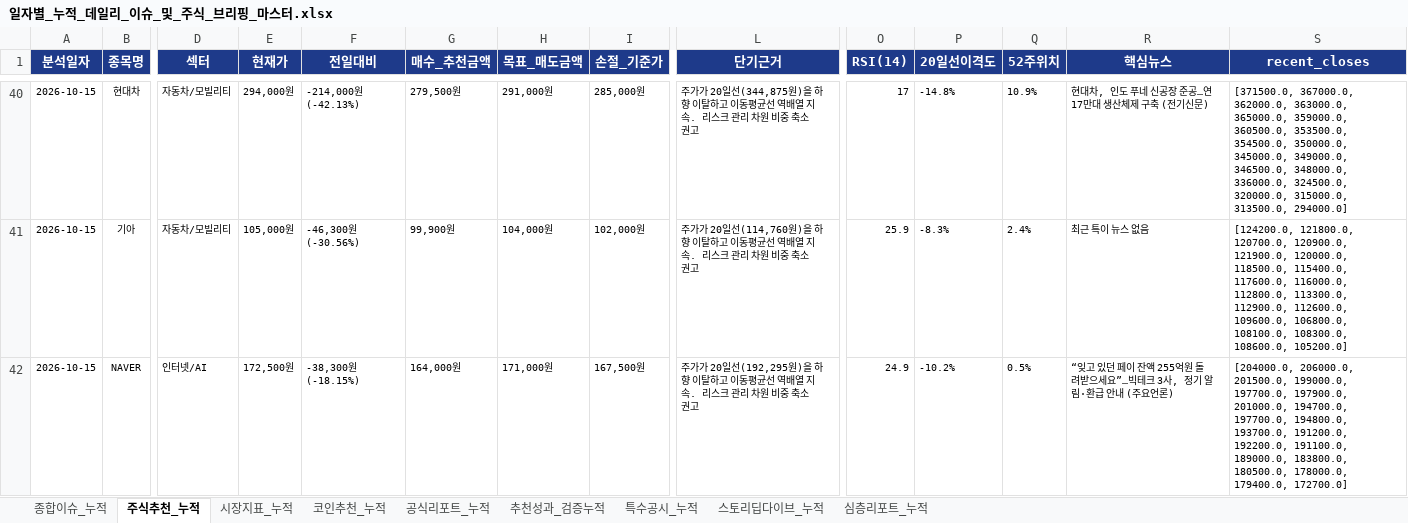
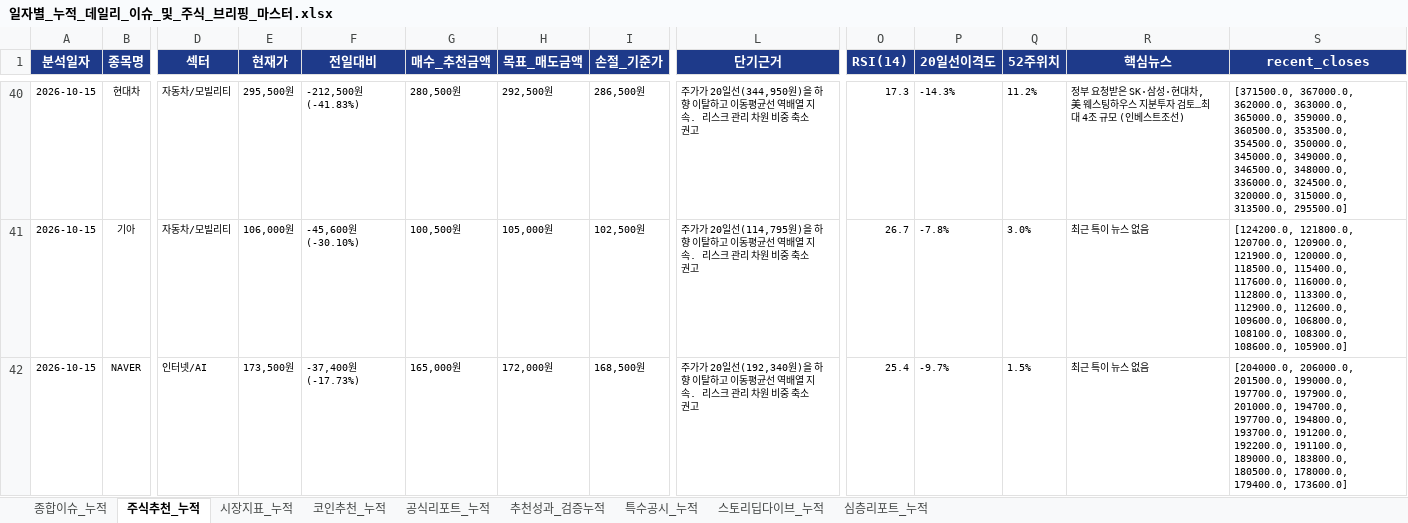
Before and after one commit to leeyulls/py_auto_test, an Excel workbook: reports/일자별_누적_데일리_이슈_및_주식_브리핑_마스터.xlsx, sheet 주식추천_누적, drawn as a sheet; only a part is shown, gaps mark what is left out; values as stored, in another font and other column widths than the file's, no borders; the diff covers the shown part only; the diff names each change by its address in the sheet, - before the commit and + after, or states it on an @@ line.

```diff
--- a/reports/일자별_누적_데일리_이슈_및_주식_브리핑_마스터.xlsx (sheet 주식추천_누적)
+++ b/reports/일자별_누적_데일리_이슈_및_주식_브리핑_마스터.xlsx (sheet 주식추천_누적)
-E40 (현재가): 294,000원
+E40 (현재가): 295,500원
-F40 (전일대비): -214,000원 (-42.13%)
+F40 (전일대비): -212,500원 (-41.83%)
-G40 (매수_추천금액): 279,500원
+G40 (매수_추천금액): 280,500원
-H40 (목표_매도금액): 291,000원
+H40 (목표_매도금액): 292,500원
-I40 (손절_기준가): 285,000원
+I40 (손절_기준가): 286,500원
-L40 (단기근거): …20일선(344,875원)을…
+L40 (단기근거): …20일선(344,950원)을…
-O40 (RSI(14)): 17
+O40 (RSI(14)): 17.3
-P40 (20일선이격도): -14.8%
+P40 (20일선이격도): -14.3%
-Q40 (52주위치): 10.9%
+Q40 (52주위치): 11.2%
-R40 (핵심뉴스): 현대차, 인도 푸네 신공장 준공…연 17만대 생산체제 구축 (전기신문)
+R40 (핵심뉴스): 정부 요청받은 SK·삼성·현대차, 美 웨스팅하우스 지분투자 검토…최대 4조 규모 (인베스트조선)
-S40 (recent_closes): …315000.0, 313500.0, 294000.0]
+S40 (recent_closes): …315000.0, 313500.0, 295500.0]
-E41 (현재가): 105,000원
+E41 (현재가): 106,000원
-F41 (전일대비): -46,300원 (-30.56%)
+F41 (전일대비): -45,600원 (-30.10%)
-G41 (매수_추천금액): 99,900원
+G41 (매수_추천금액): 100,500원
-H41 (목표_매도금액): 104,000원
+H41 (목표_매도금액): 105,000원
-I41 (손절_기준가): 102,000원
+I41 (손절_기준가): 102,500원
-L41 (단기근거): …20일선(114,760원)을…
+L41 (단기근거): …20일선(114,795원)을…
-O41 (RSI(14)): 25.9
+O41 (RSI(14)): 26.7
-P41 (20일선이격도): -8.3%
+P41 (20일선이격도): -7.8%
-Q41 (52주위치): 2.4%
+Q41 (52주위치): 3.0%
-S41 (recent_closes): …108300.0, 108600.0, 105200.0]
+S41 (recent_closes): …108300.0, 108600.0, 105900.0]
-E42 (현재가): 172,500원
+E42 (현재가): 173,500원
-F42 (전일대비): -38,300원 (-18.15%)
+F42 (전일대비): -37,400원 (-17.73%)
-G42 (매수_추천금액): 164,000원
+G42 (매수_추천금액): 165,000원
-H42 (목표_매도금액): 171,000원
+H42 (목표_매도금액): 172,000원
-I42 (손절_기준가): 167,500원
+I42 (손절_기준가): 168,500원
-L42 (단기근거): …20일선(192,295원)을…
+L42 (단기근거): …20일선(192,340원)을…
-O42 (RSI(14)): 24.9
+O42 (RSI(14)): 25.4
-P42 (20일선이격도): -10.2%
+P42 (20일선이격도): -9.7%
-Q42 (52주위치): 0.5%
+Q42 (52주위치): 1.5%
-R42 (핵심뉴스): “잊고 있던 페이 잔액 255억원 돌려받으세요”…빅테크 3사, 정기 알림·환급 안내 (주요언론)
+R42 (핵심뉴스): 최근 특이 뉴스 없음
-S42 (recent_closes): …178000.0, 179400.0, 172700.0]
+S42 (recent_closes): …178000.0, 179400.0, 173600.0]
```
Also changed, not shown: 2 added rows, 2 removed rows and 163 edited cells elsewhere in this sheet, sheet 종합이슈_누적, sheet 공식리포트_누적, sheet 특수공시_누적, sheet 코인추천_누적, sheet 심층리포트_누적, sheet 추천성과_검증누적, 1 more sheet, 1 other file.
